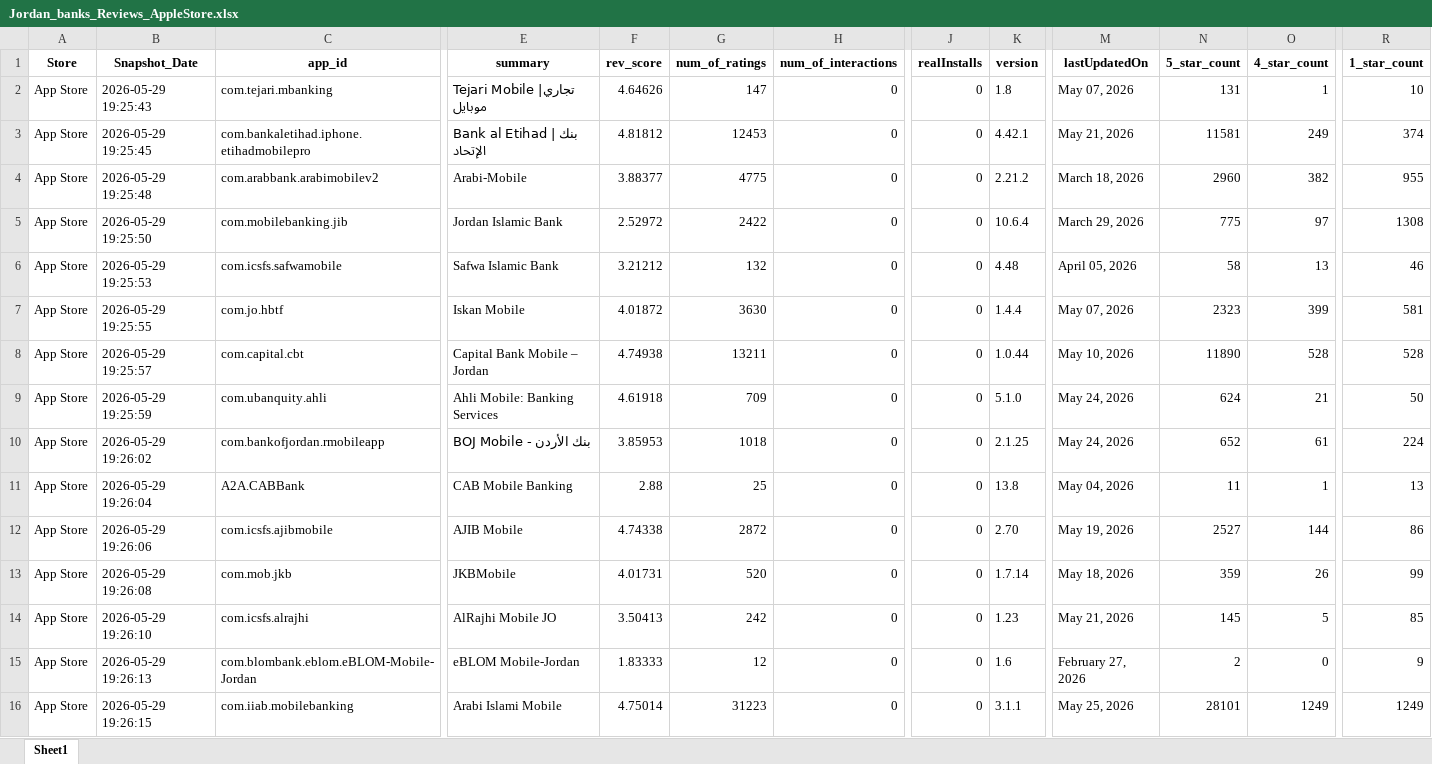
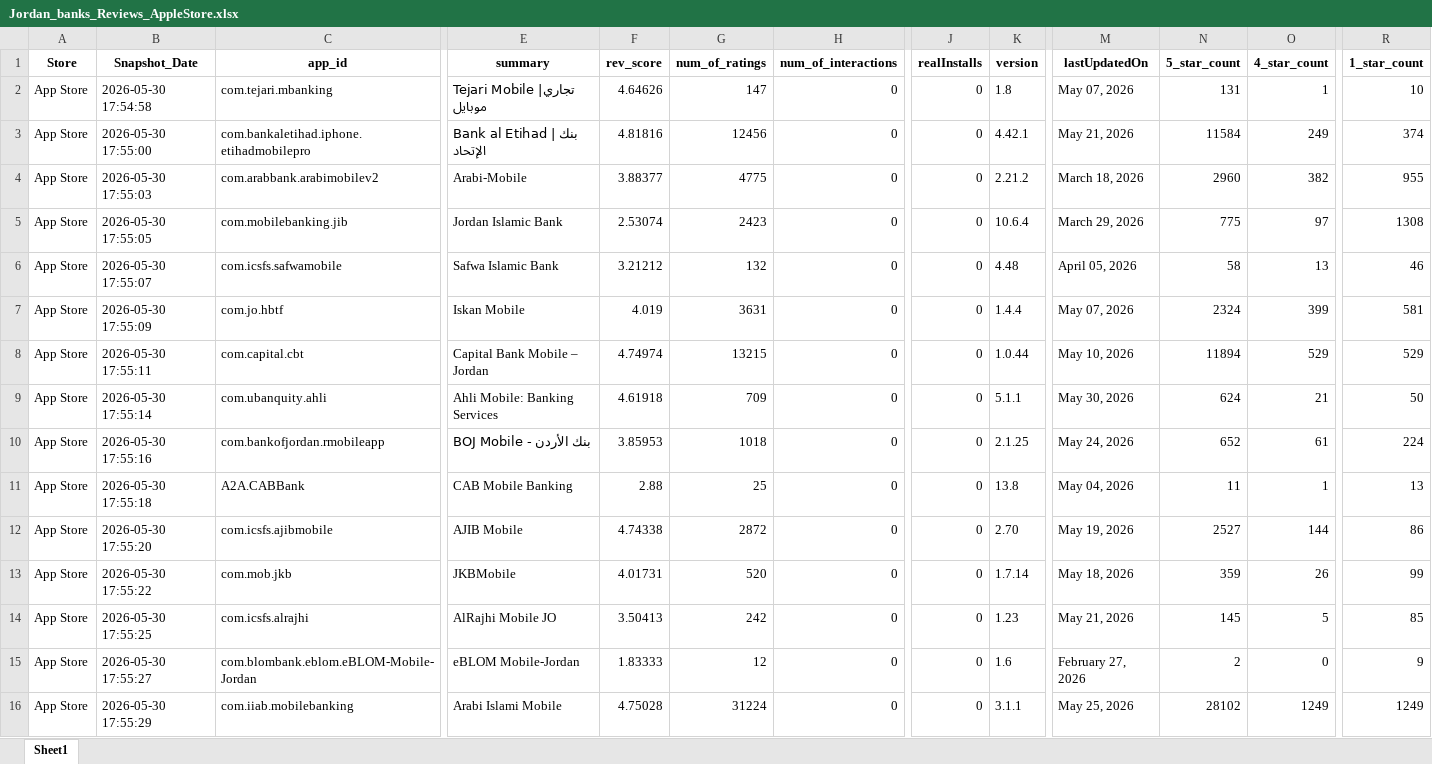
Before and after one commit to Joseph-Sal/jordan_banks_reviewes_stats_data, an Excel workbook: data/Jordan_banks_Reviews_AppleStore.xlsx, sheet Sheet1, drawn as a sheet; only a part is shown, gaps mark what is left out; values as stored, in another font and other column widths than the file's, no borders; the diff names each change by its address in the sheet, - before the commit and + after, or states it on an @@ line.

```diff
--- a/data/Jordan_banks_Reviews_AppleStore.xlsx (sheet Sheet1)
+++ b/data/Jordan_banks_Reviews_AppleStore.xlsx (sheet Sheet1)
-B2 (Snapshot_Date): 2026-05-29 19:25:43
+B2 (Snapshot_Date): 2026-05-30 17:54:58
-B3 (Snapshot_Date): 2026-05-29 19:25:45
+B3 (Snapshot_Date): 2026-05-30 17:55:00
-F3 (rev_score): 4.81812
+F3 (rev_score): 4.81816
-G3 (num_of_ratings): 12453
+G3 (num_of_ratings): 12456
-N3 (5_star_count): 11581
+N3 (5_star_count): 11584
-B4 (Snapshot_Date): 2026-05-29 19:25:48
+B4 (Snapshot_Date): 2026-05-30 17:55:03
-B5 (Snapshot_Date): 2026-05-29 19:25:50
+B5 (Snapshot_Date): 2026-05-30 17:55:05
-F5 (rev_score): 2.52972
+F5 (rev_score): 2.53074
-G5 (num_of_ratings): 2422
+G5 (num_of_ratings): 2423
-B6 (Snapshot_Date): 2026-05-29 19:25:53
+B6 (Snapshot_Date): 2026-05-30 17:55:07
-B7 (Snapshot_Date): 2026-05-29 19:25:55
+B7 (Snapshot_Date): 2026-05-30 17:55:09
-F7 (rev_score): 4.01872
+F7 (rev_score): 4.019
-G7 (num_of_ratings): 3630
+G7 (num_of_ratings): 3631
-N7 (5_star_count): 2323
+N7 (5_star_count): 2324
-B8 (Snapshot_Date): 2026-05-29 19:25:57
+B8 (Snapshot_Date): 2026-05-30 17:55:11
-F8 (rev_score): 4.74938
+F8 (rev_score): 4.74974
-G8 (num_of_ratings): 13211
+G8 (num_of_ratings): 13215
-N8 (5_star_count): 11890
+N8 (5_star_count): 11894
-O8 (4_star_count): 528
+O8 (4_star_count): 529
-R8 (1_star_count): 528
+R8 (1_star_count): 529
-B9 (Snapshot_Date): 2026-05-29 19:25:59
+B9 (Snapshot_Date): 2026-05-30 17:55:14
-K9 (version): 5.1.0
+K9 (version): 5.1.1
-M9 (lastUpdatedOn): May 24, 2026
+M9 (lastUpdatedOn): May 30, 2026
-B10 (Snapshot_Date): 2026-05-29 19:26:02
+B10 (Snapshot_Date): 2026-05-30 17:55:16
-B11 (Snapshot_Date): 2026-05-29 19:26:04
+B11 (Snapshot_Date): 2026-05-30 17:55:18
-B12 (Snapshot_Date): 2026-05-29 19:26:06
+B12 (Snapshot_Date): 2026-05-30 17:55:20
-B13 (Snapshot_Date): 2026-05-29 19:26:08
+B13 (Snapshot_Date): 2026-05-30 17:55:22
-B14 (Snapshot_Date): 2026-05-29 19:26:10
+B14 (Snapshot_Date): 2026-05-30 17:55:25
-B15 (Snapshot_Date): 2026-05-29 19:26:13
+B15 (Snapshot_Date): 2026-05-30 17:55:27
-B16 (Snapshot_Date): 2026-05-29 19:26:15
+B16 (Snapshot_Date): 2026-05-30 17:55:29
-F16 (rev_score): 4.75014
+F16 (rev_score): 4.75028
-G16 (num_of_ratings): 31223
+G16 (num_of_ratings): 31224
-N16 (5_star_count): 28101
+N16 (5_star_count): 28102
```
Also changed, not shown: data/Jordan_banks_Reviews_GooglePlay.xlsx.
